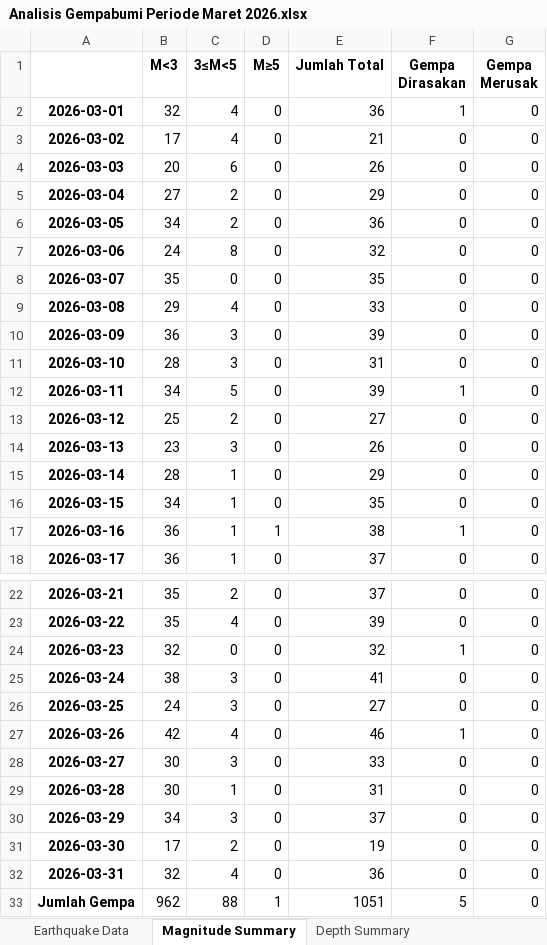
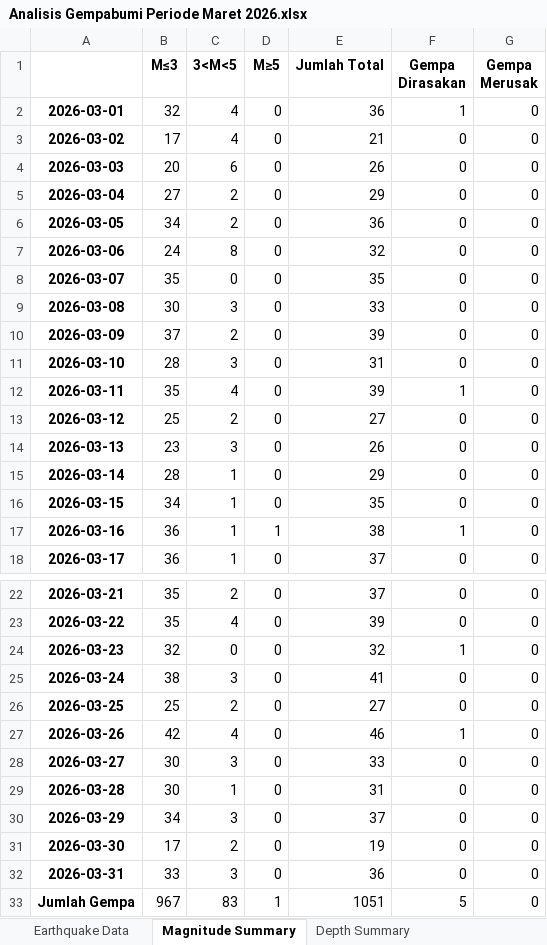
Before and after one commit to zilulazny/Pengolahan, an Excel workbook: Maret 2026/Analisis Gempabumi Periode Maret 2026.xlsx, sheet Magnitude Summary, drawn as a sheet; only a part is shown, gaps mark what is left out; values as stored, in another font and other column widths than the file's, no borders; charts and pictures not drawn; the diff names each change by its address in the sheet, - before the commit and + after, or states it on an @@ line.

```diff
--- a/Maret 2026/Analisis Gempabumi Periode Maret 2026.xlsx (sheet Magnitude Summary)
+++ b/Maret 2026/Analisis Gempabumi Periode Maret 2026.xlsx (sheet Magnitude Summary)
-B1: M<3
+B1: M≤3
-C1: 3≤M<5
+C1: 3<M<5
-B9 (M≤3): 29
+B9 (M≤3): 30
-C9 (3<M<5): 4
+C9 (3<M<5): 3
-B10 (M≤3): 36
+B10 (M≤3): 37
-C10 (3<M<5): 3
+C10 (3<M<5): 2
-B12 (M≤3): 34
+B12 (M≤3): 35
-C12 (3<M<5): 5
+C12 (3<M<5): 4
-B26 (M≤3): 24
+B26 (M≤3): 25
-C26 (3<M<5): 3
+C26 (3<M<5): 2
-B32 (M≤3): 32
+B32 (M≤3): 33
-C32 (3<M<5): 4
+C32 (3<M<5): 3
-B33 (M≤3): 962
+B33 (M≤3): 967
-C33 (3<M<5): 88
+C33 (3<M<5): 83
```
Also changed, not shown: sheet Depth Summary, charts or pictures, Maret 2026/Data Gempabumi Periode Maret 2026.xlsx, 10 other files.
